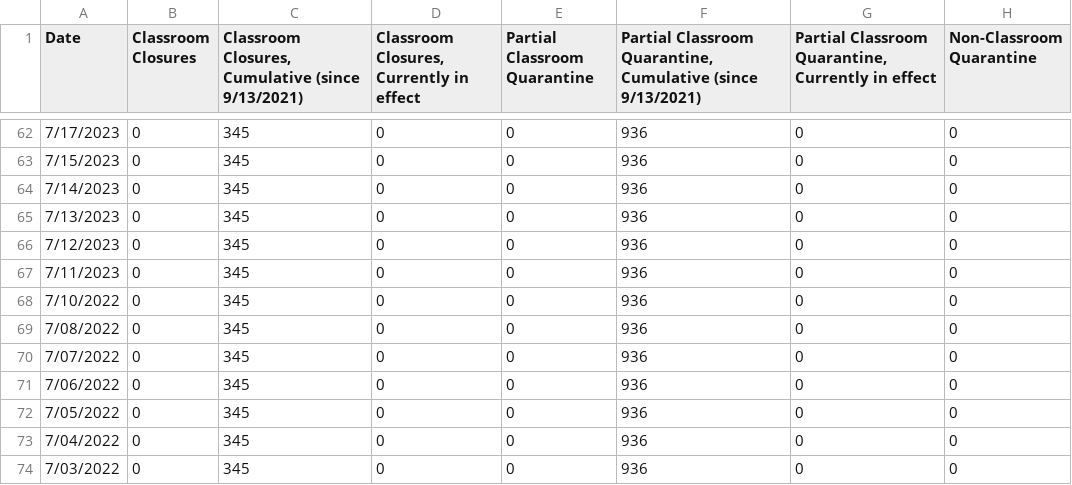
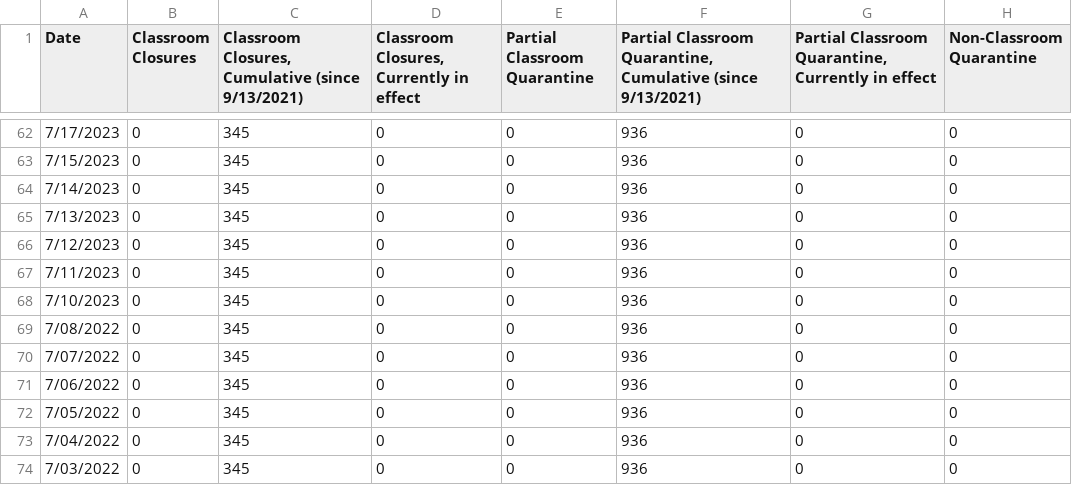
Before and after one commit to couchand/nyc-doe-covid-interventions, a CSV file: csv/actions-charter.csv, drawn as a sheet; only a part is shown, gaps mark what is left out; the diff names each change by its address in the sheet, - before the commit and + after, or states it on an @@ line.

```diff
--- a/csv/actions-charter.csv
+++ b/csv/actions-charter.csv
-A68 (Date): 7/10/2022
+A68 (Date): 7/10/2023
```
Also changed, not shown: csv/actions.csv, csv/confirmed-cases-cumulative.csv, 1 other file.
